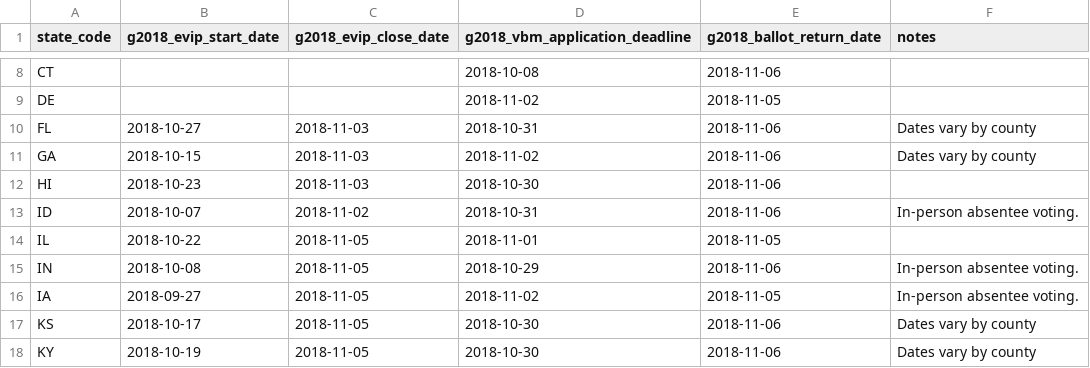
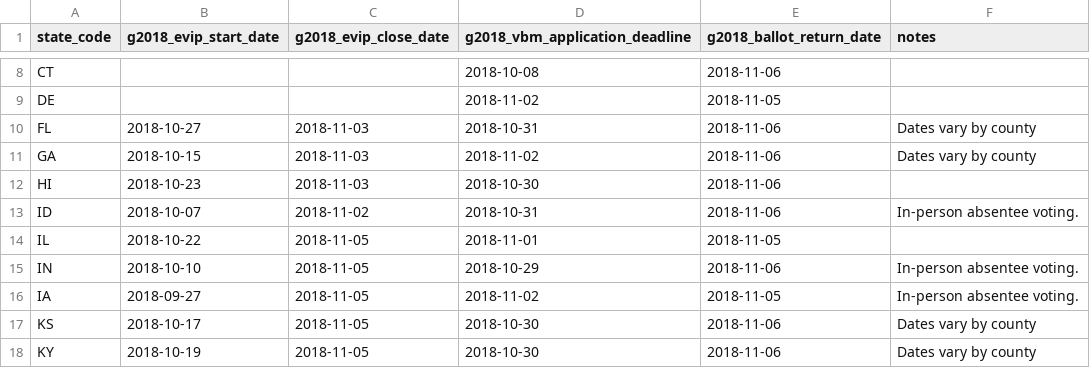
Before and after one commit to sglickman/data, a CSV file: election-calendar/2018/g2018_ev.csv, drawn as a sheet; only a part is shown, gaps mark what is left out.

Commit message:
IN early voting date change: https://www.in.gov/sos/elections/2402.htm

```diff
--- a/election-calendar/2018/g2018_ev.csv
+++ b/election-calendar/2018/g2018_ev.csv
@@ -14,3 +14,3 @@ ID,2018-10-07,2018-11-02,2018-10-31,2018-11-06,In-person absentee voting.
 IL,2018-10-22,2018-11-05,2018-11-01,2018-11-05,
-IN,2018-10-08,2018-11-05,2018-10-29,2018-11-06,In-person absentee voting.
+IN,2018-10-10,2018-11-05,2018-10-29,2018-11-06,In-person absentee voting.
 IA,2018-09-27,2018-11-05,2018-11-02,2018-11-05,In-person absentee voting.
```
